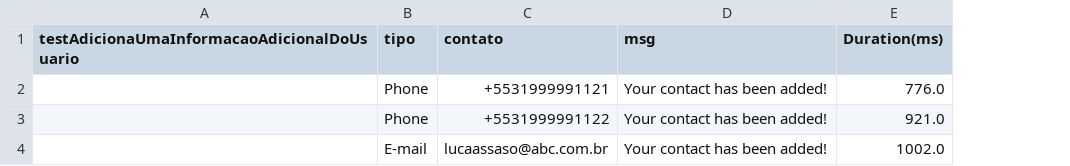
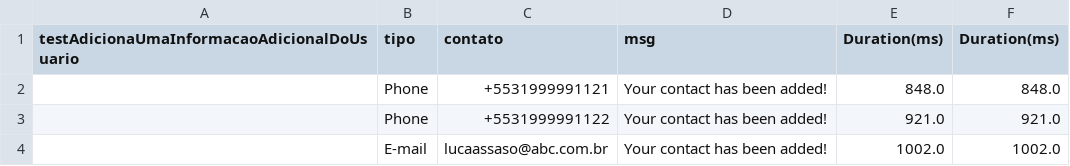
Before and after one commit to lucasgabrielsantos/ProjetoUdemySelenium, a CSV file: target/test-classes/InformacoesUsuarioTests.csv, drawn as a sheet; the diff names each change by its address in the sheet, - before the commit and + after, or states it on an @@ line.

```diff
--- a/target/test-classes/InformacoesUsuarioTests.csv
+++ b/target/test-classes/InformacoesUsuarioTests.csv
+column F (Duration(ms)), rows 2-4: 848.0 | 921.0 | 1002.0
-E2 (Duration(ms)): 776.0
+E2 (Duration(ms)): 848.0
```
Also changed, not shown: 11 other files.
